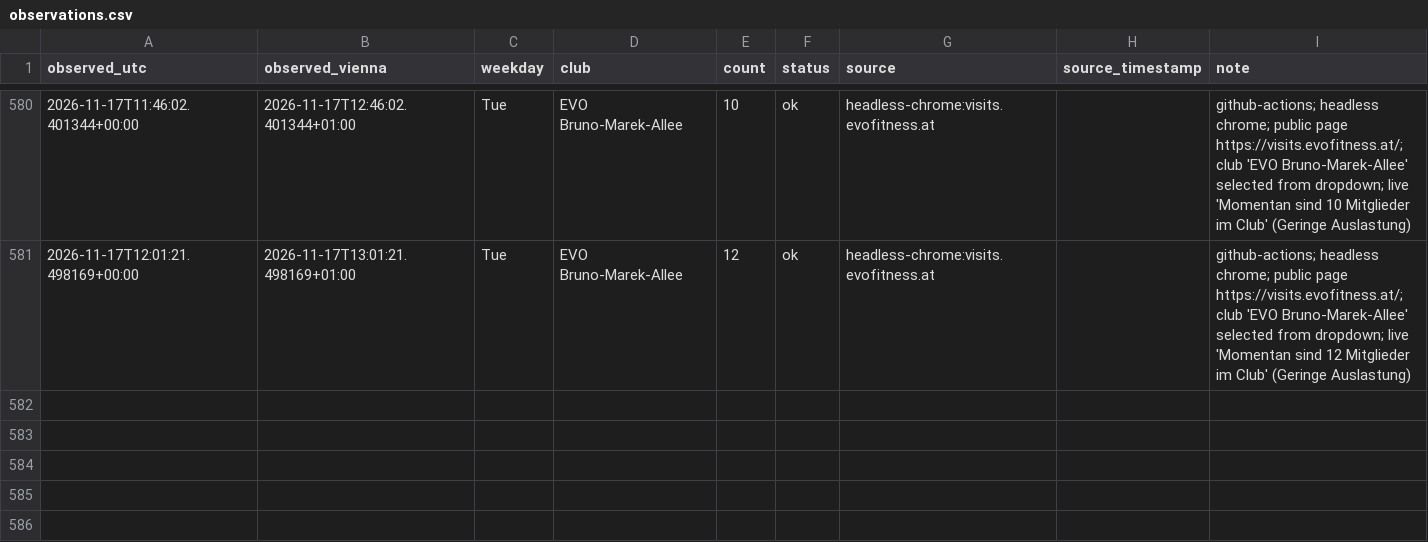
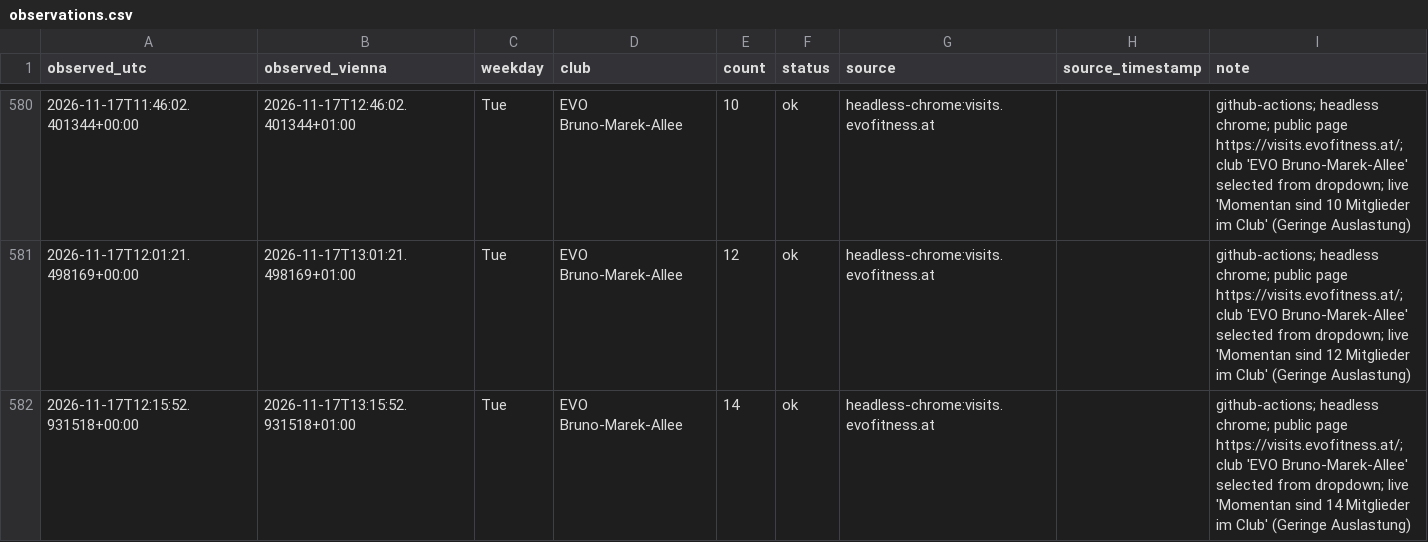
Before and after one commit to peraugym/evo-gym-tracker, a CSV file: observations.csv, drawn as a sheet; only a part is shown, gaps mark what is left out.

```diff
--- a/observations.csv
+++ b/observations.csv
@@ -581 +581,2 @@ observed_utc,observed_vienna,weekday,club,count,status,source,source_timestamp,n
 2026-11-17T12:01:21.498169+00:00,2026-11-17T13:01:21.498169+01:00,Tue,EVO Bruno-Marek-Allee,12,ok,headless-chrome:visits.evofitness.at,,github-actions; headless chrome; public page https://visits.evofitness.at/; club 'EVO Bruno-Marek-Allee' selected from dropdown; live 'Momentan sind 12 Mitglieder im Club' (Geringe Auslastung)
+2026-11-17T12:15:52.931518+00:00,2026-11-17T13:15:52.931518+01:00,Tue,EVO Bruno-Marek-Allee,14,ok,headless-chrome:visits.evofitness.at,,github-actions; headless chrome; public page https://visits.evofitness.at/; club 'EVO Bruno-Marek-Allee' selected from dropdown; live 'Momentan sind 14 Mitglieder im Club' (Geringe Auslastung)
```
